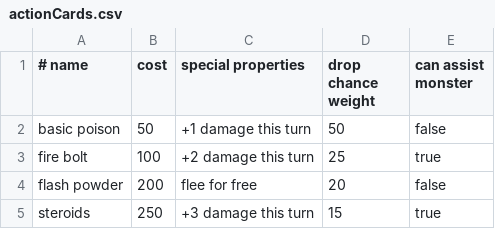
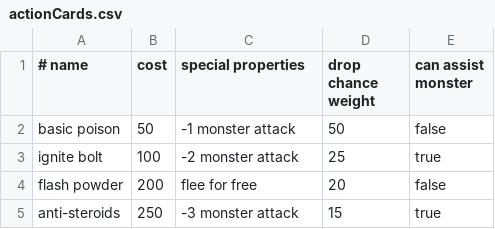
Before and after one commit to Jaq432/Munchkin, a CSV file: src/Resources/actionCards.csv, drawn as a sheet.

Commit message:
Updated resources

```diff
--- a/src/Resources/actionCards.csv
+++ b/src/Resources/actionCards.csv
@@ -1,5 +1,5 @@
 # name, cost, special properties, drop chance weight, can assist monster
-basic poison, 50, +1 damage this turn, 50, false
-fire bolt, 100, +2 damage this turn, 25, true
+basic poison, 50, -1 monster attack, 50, false
+ignite bolt, 100, -2 monster attack, 25, true
 flash powder, 200, flee for free, 20, false
-steroids, 250, +3 damage this turn, 15, true
+anti-steroids, 250, -3 monster attack, 15, true
```
